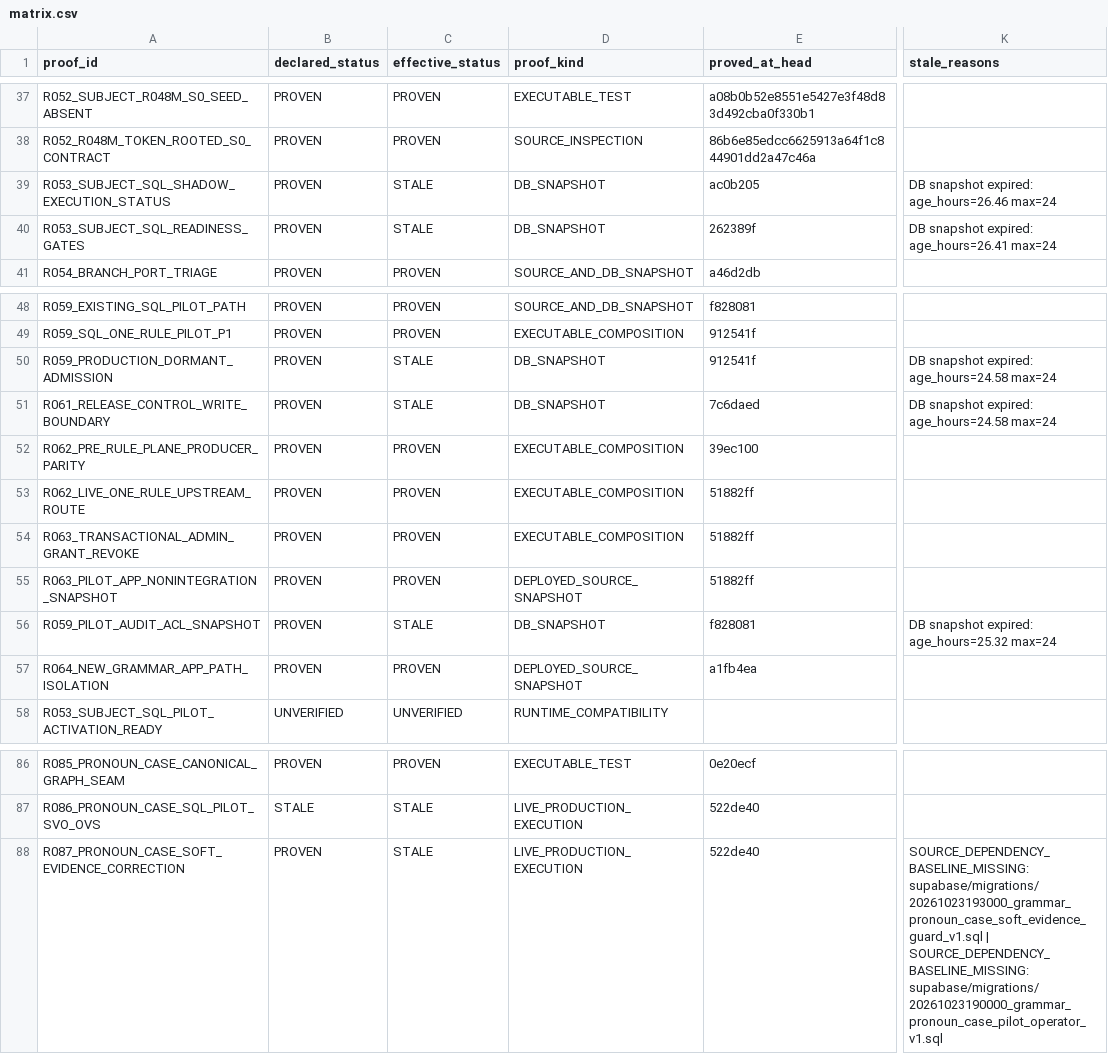
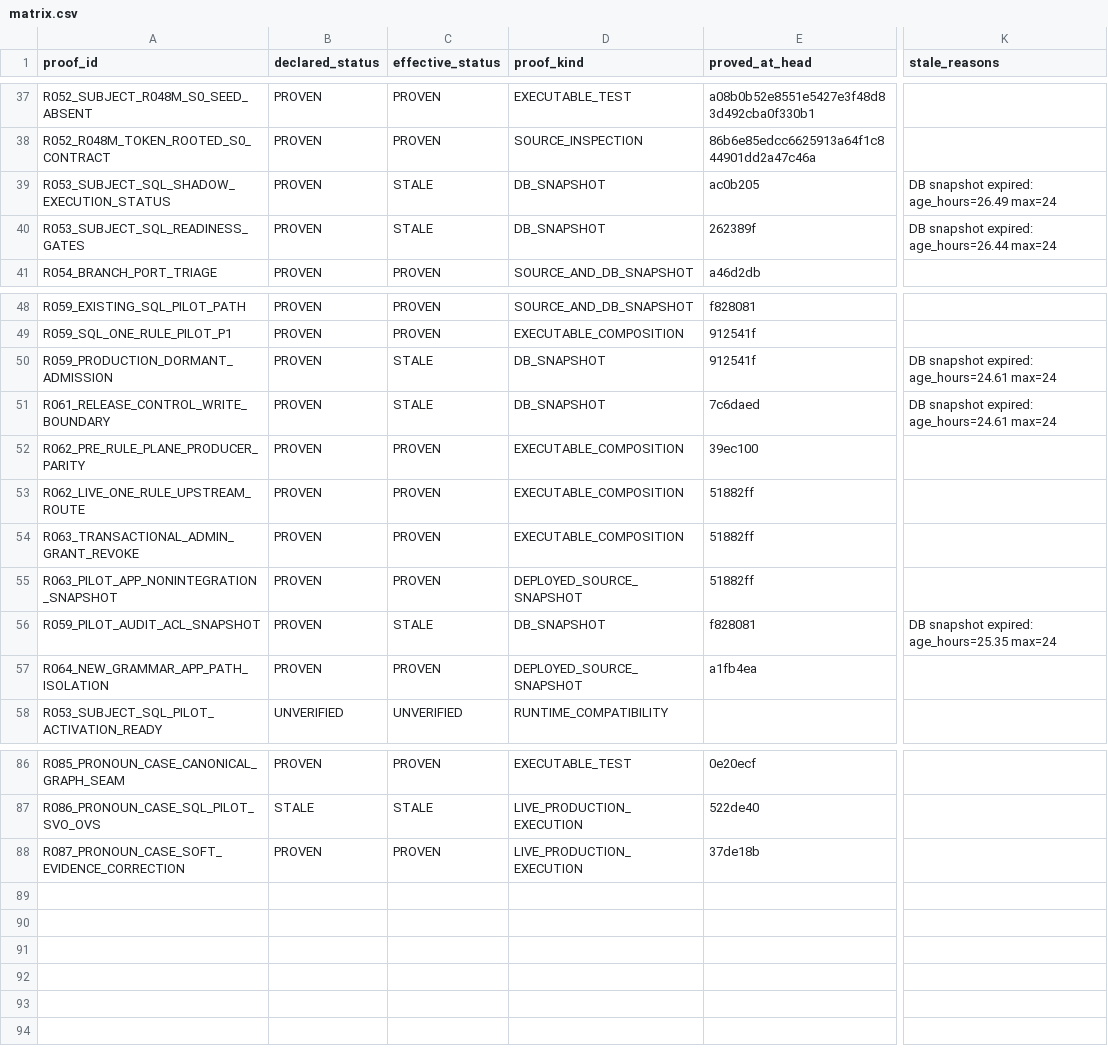
Before and after one commit to RuslanSRPro/NorskTrainerApp, a CSV file: grammar-evidence/matrix.csv, drawn as a sheet; only a part is shown, gaps mark what is left out; the diff names each change by its address in the sheet, - before the commit and + after, or states it on an @@ line.

Commit message:
grammar evidence: refresh matrix after R087

```diff
--- a/grammar-evidence/matrix.csv
+++ b/grammar-evidence/matrix.csv
-K39 (stale_reasons): DB snapshot expired: age_hours=26.46 max=24
+K39 (stale_reasons): DB snapshot expired: age_hours=26.49 max=24
-K40 (stale_reasons): DB snapshot expired: age_hours=26.41 max=24
+K40 (stale_reasons): DB snapshot expired: age_hours=26.44 max=24
-K50:K51 (stale_reasons): DB snapshot expired: age_hours=24.58 max=24
+K50:K51 (stale_reasons): DB snapshot expired: age_hours=24.61 max=24
-K56 (stale_reasons): DB snapshot expired: age_hours=25.32 max=24
+K56 (stale_reasons): DB snapshot expired: age_hours=25.35 max=24
-C88 (effective_status): STALE
+C88 (effective_status): PROVEN
-E88 (proved_at_head): 522de40
+E88 (proved_at_head): 37de18b
-K88 (stale_reasons): SOURCE_DEPENDENCY_BASELINE_MISSING: supabase/migrations/20261023193000_grammar_pronoun_case_soft_evidence_guard_v1.sql | SOURCE_DEPENDENCY_BASELINE_MISSING: supabase/migrations/20261023190000_grammar_pronoun_case_pilot_operator_v1.sql
+K88 (stale_reasons): (empty)
```
Also changed, not shown: 1 other file.
